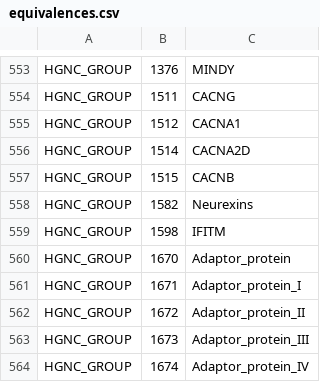
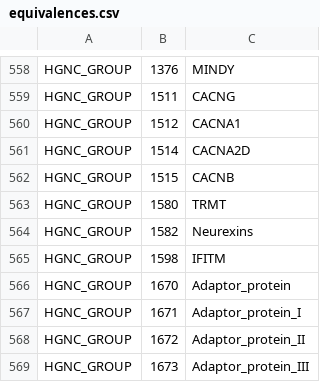
Before and after one commit to wikipathways/famplex, a CSV file: equivalences.csv, drawn as a sheet; only a part is shown, gaps mark what is left out; the shorter side is filled out with more unchanged rows; the diff covers the shown part only; the diff names each change by its address in the sheet, - before the commit and + after, or states it on an @@ line.

```diff
--- a/equivalences.csv
+++ b/equivalences.csv
+row 563: HGNC_GROUP | 1580 | TRMT
```
Also changed, not shown: 7 added rows elsewhere in this file, entities.csv, relations.csv.
